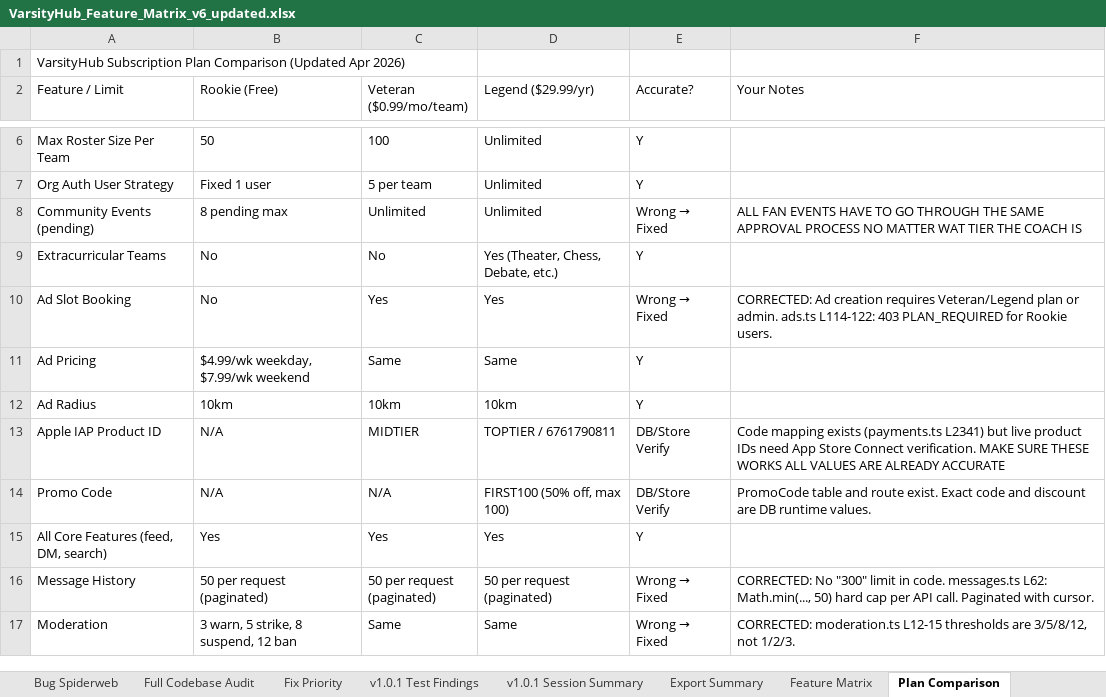
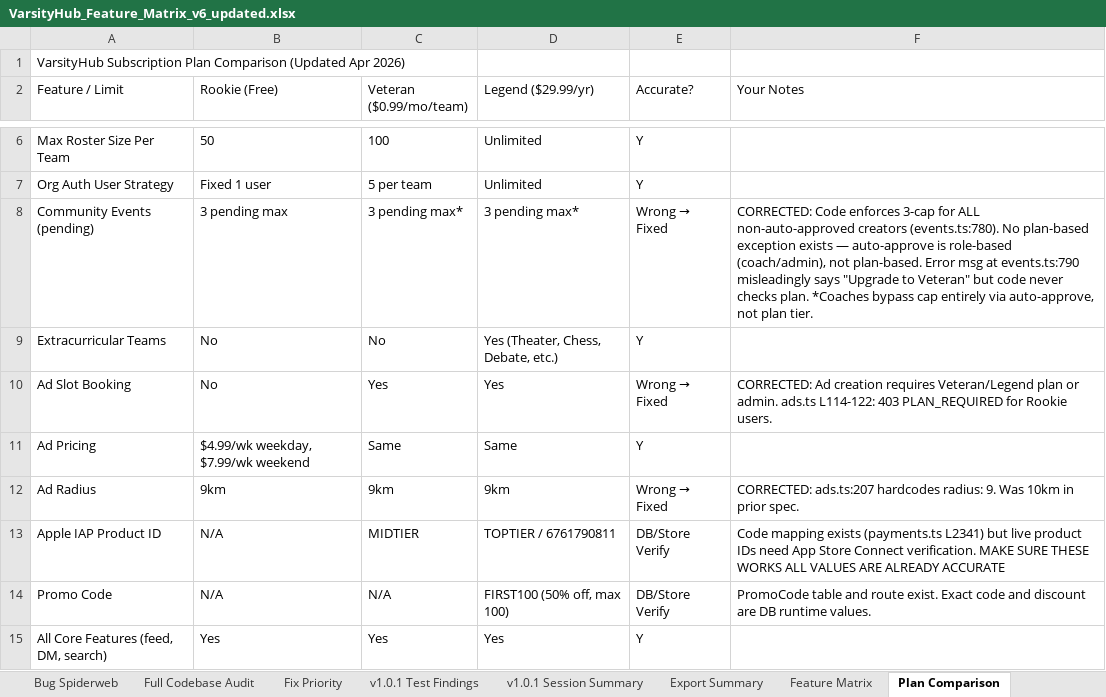
Before and after one commit to xsantcastx/VarsityHubMobile, an Excel workbook: VarsityHub_Feature_Matrix_v6_updated.xlsx, sheet Plan Comparison, drawn as a sheet; only a part is shown, gaps mark what is left out; the shorter side is filled out with more unchanged rows; values as stored, in another font and other column widths than the file's, no borders; the diff names each change by its address in the sheet, - before the commit and + after, or states it on an @@ line.

Commit message:
v1.0.2: Fix email templates, update Rookie plan limits
Email fixes:
- Rebuild all 7 SendGrid dynamic templates to match design system
- Fix blockUnapprovedEmail() gate in email.ts
- Add TEMPLATE_IDS mappings for all 7 template env vars
- Add plan_upgrade_notice conditional block to join-request-admin template
- Add test-data.json with SendGrid test payloads

Rookie plan changes (2→3 teams, 1→6 authorized users):
- Update shared/plan-definitions.json (source of truth)
- Update server enforcement: teams.ts, payments.ts, subscription.ts
- Update billing calculations: Veteran billable = total - 3
- Update Zod validation: Veteran min team_count 3→4
- Update client UI: create-team, billing, subscription-paywall, manage-subscription
- Update requireOnboarded.ts and index.ts fallback values
- Update all test assertions in plan-limits, role-tier, team-creation, api-teams

Other:
- Web shims for IAP, Apple Auth, PushNotificationIOS
- Metro config update for web platform
- Fix fan event creation date handling
- Update CLAUDE.md with new plan limits

```diff
--- a/VarsityHub_Feature_Matrix_v6_updated.xlsx (sheet Plan Comparison)
+++ b/VarsityHub_Feature_Matrix_v6_updated.xlsx (sheet Plan Comparison)
-B8 (Rookie (Free)): 8 pending max
+B8 (Rookie (Free)): 3 pending max
-C8 (Veteran ($0.99/mo/team)): Unlimited
+C8 (Veteran ($0.99/mo/team)): 3 pending max*
-D8 (Legend ($29.99/yr)): Unlimited
+D8 (Legend ($29.99/yr)): 3 pending max*
-F8 (Your Notes): ALL FAN EVENTS HAVE TO GO THROUGH THE SAME APPROVAL PROCESS NO MATTER WAT TIER THE COACH IS
+F8 (Your Notes): CORRECTED: Code enforces 3-cap for ALL non-auto-approved creators (events.ts:780). No plan-based exception exists — auto-approve is role-based (coach/admin), not plan-based. Error msg at events.ts:790 misleadingly says "Upgrade to Veteran" but code never checks plan. *Coaches bypass cap entirely via auto-approve, not plan tier.
-B12 (Rookie (Free)): 10km
+B12 (Rookie (Free)): 9km
-C12 (Veteran ($0.99/mo/team)): 10km
+C12 (Veteran ($0.99/mo/team)): 9km
-D12 (Legend ($29.99/yr)): 10km
+D12 (Legend ($29.99/yr)): 9km
@@ E12 (Accurate?): Y → Wrong → Fixed @@
-F12 (Your Notes): (empty)
+F12 (Your Notes): CORRECTED: ads.ts:207 hardcodes radius: 9. Was 10km in prior spec.
```
Also changed, not shown: sheet V6 Corrections, sheet Feature Matrix, sheet v1.0.1 Test Findings, sheet Full Codebase Audit, 39 other files.
